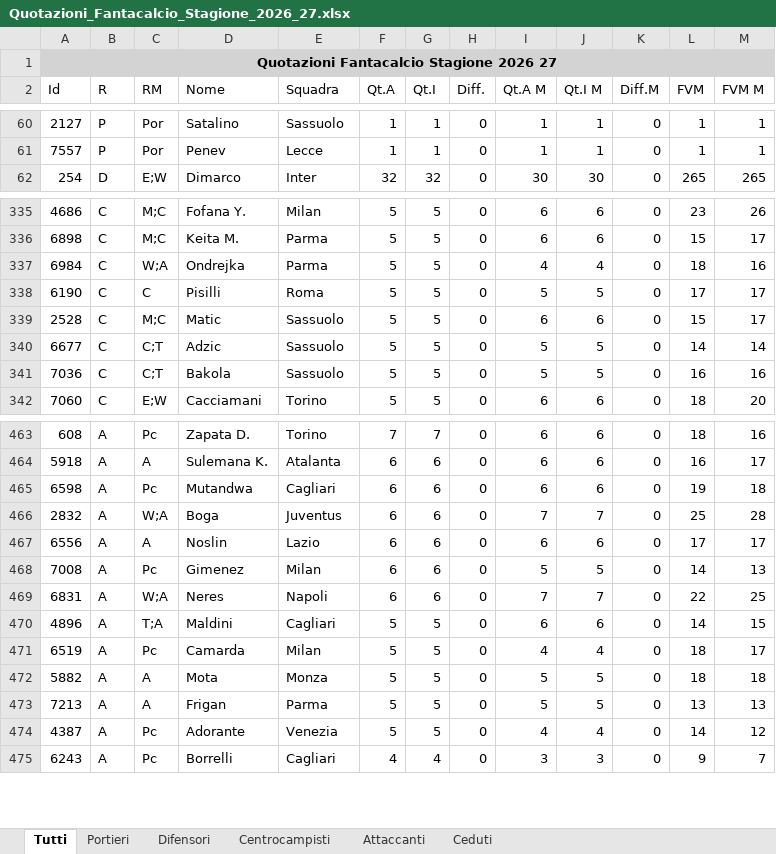
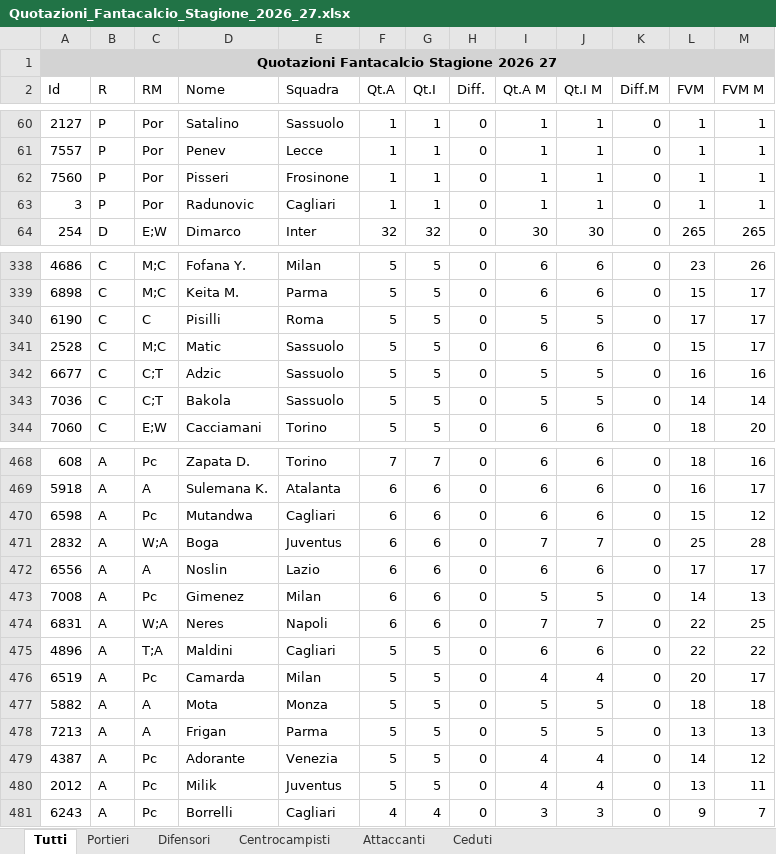
Before and after one commit to lbrunorialmawave/baudo-spoon, an Excel workbook: quotazioni/Quotazioni_Fantacalcio_Stagione_2026_27.xlsx, sheet Tutti, drawn as a sheet; only a part is shown, gaps mark what is left out; values as stored, in another font and other column widths than the file's, no borders; removed rows and columns are numbered as before the commit, all else as after; the diff covers the shown part only; the diff names each change by its address in the sheet, - before the commit and + after, or states it on an @@ line.

```diff
--- a/quotazioni/Quotazioni_Fantacalcio_Stagione_2026_27.xlsx (sheet Tutti)
+++ b/quotazioni/Quotazioni_Fantacalcio_Stagione_2026_27.xlsx (sheet Tutti)
+row 62: 7560 | P | Por | Pisseri | Frosinone | 1 | 1 | 0 | 1 | 1 | 0 | 1 | 1
+row 63: 3 | P | Por | Radunovic | Cagliari | 1 | 1 | 0 | 1 | 1 | 0 | 1 | 1
-row 337: 6984 | C | W;A | Ondrejka | Parma | 5 | 5 | 0 | 4 | 4 | 0 | 18 | 16
-L342 (FVM): 14
+L342 (FVM): 16
-M342 (FVM M): 14
+M342 (FVM M): 16
-L343 (FVM): 16
+L343 (FVM): 14
-M343 (FVM M): 16
+M343 (FVM M): 14
-L470 (FVM): 19
+L470 (FVM): 15
-M470 (FVM M): 18
+M470 (FVM M): 12
-L475 (FVM): 14
+L475 (FVM): 22
-M475 (FVM M): 15
+M475 (FVM M): 22
-L476 (FVM): 18
+L476 (FVM): 20
+row 480: 2012 | A | Pc | Milik | Juventus | 5 | 5 | 0 | 4 | 4 | 0 | 13 | 11
```
Also changed, not shown: 7 added rows, 2 removed rows and 40 edited cells elsewhere in this sheet, sheet Difensori, sheet Attaccanti, sheet Centrocampisti, sheet Ceduti, sheet Portieri.
